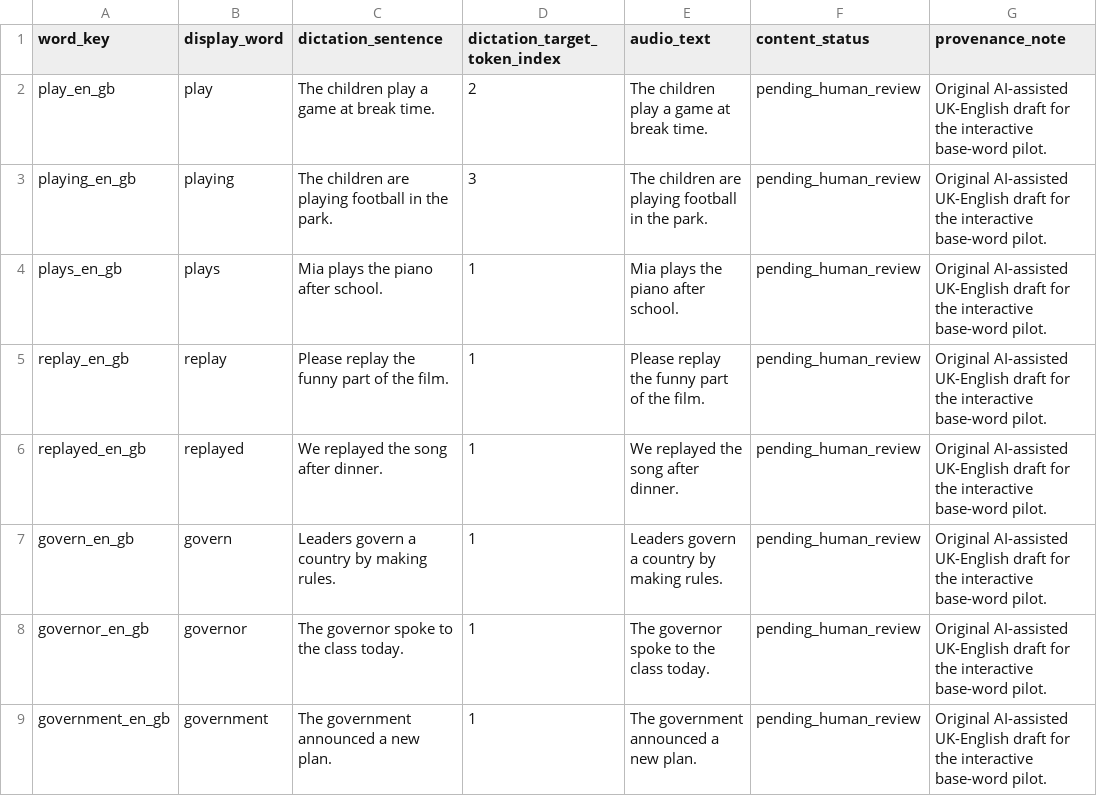
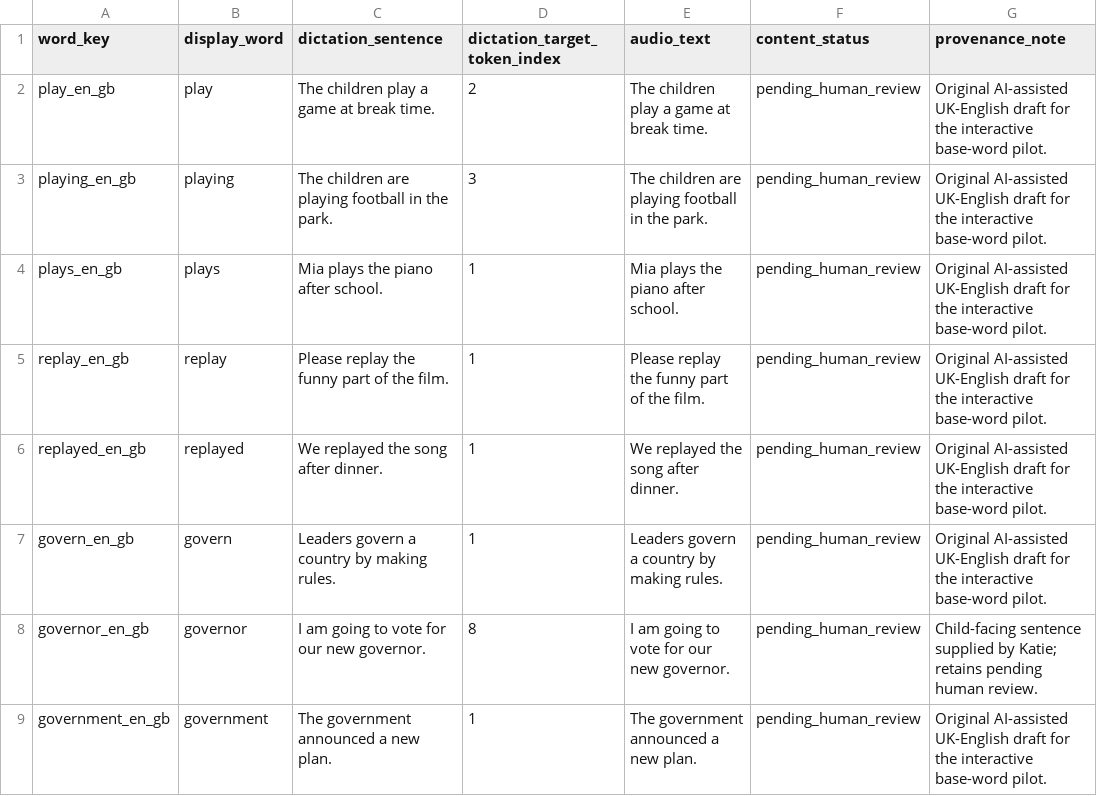
Before and after one commit to leesanderson1992-hash/scarletts-spells, a CSV file: docs/implementation/seed-data/staging-fixtures/adle-base-word-family-pilot-v1/interactive_dictation_review.csv, drawn as a sheet.

Commit message:
docs(adle): revise governor dictation context

```diff
--- a/docs/implementation/seed-data/staging-fixtures/adle-base-word-family-pilot-v1/interactive_dictation_review.csv
+++ b/docs/implementation/seed-data/staging-fixtures/adle-base-word-family-pilot-v1/interactive_dictation_review.csv
@@ -7,3 +7,3 @@ replayed_en_gb,replayed,We replayed the song after dinner.,1,We replayed the son
 govern_en_gb,govern,Leaders govern a country by making rules.,1,Leaders govern a country by making rules.,pending_human_review,Original AI-assisted UK-English draft for the interactive base-word pilot.
-governor_en_gb,governor,The governor spoke to the class today.,1,The governor spoke to the class today.,pending_human_review,Original AI-assisted UK-English draft for the interactive base-word pilot.
+governor_en_gb,governor,I am going to vote for our new governor.,8,I am going to vote for our new governor.,pending_human_review,Child-facing sentence supplied by Katie; retains pending human review.
 government_en_gb,government,The government announced a new plan.,1,The government announced a new plan.,pending_human_review,Original AI-assisted UK-English draft for the interactive base-word pilot.
```
Also changed, not shown: 2 other files.
